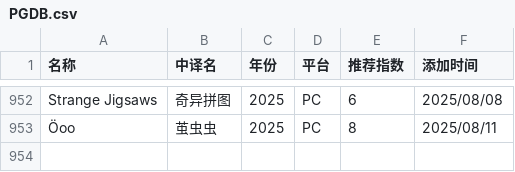
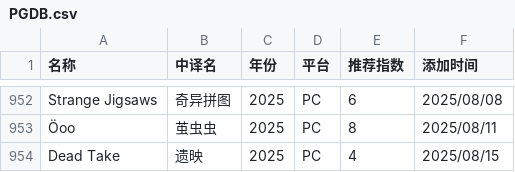
Before and after one commit to pqr-gaming/pqr-gaming.github.io, a CSV file: PGDB.csv, drawn as a sheet; only a part is shown, gaps mark what is left out.

Commit message:
add new entry

```diff
--- a/PGDB.csv
+++ b/PGDB.csv
@@ -953 +953,2 @@ Strange Jigsaws,奇异拼图,2025,PC,6,2025/08/08
 Öoo,茧虫虫,2025,PC,8,2025/08/11
+Dead Take,遗映,2025,PC,4,2025/08/15
```
